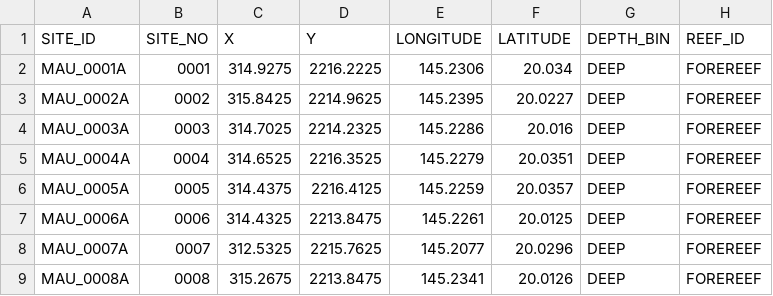
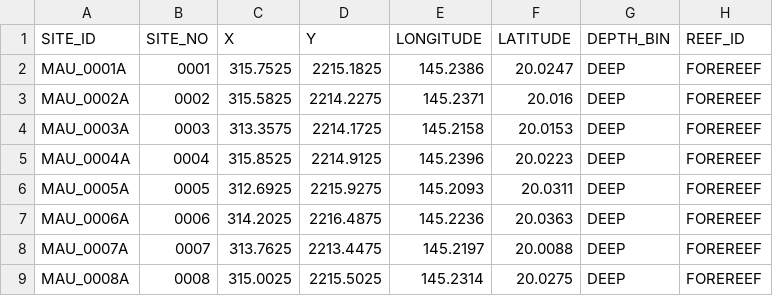
Before and after one commit to krtanaka/ncrmp_common_map, a CSV file: outputs/tables/survey_table_N.MARIAN_mau.csv, drawn as a sheet; only a part is shown; the diff covers the shown part only.

```diff
--- a/outputs/tables/survey_table_N.MARIAN_mau.csv
+++ b/outputs/tables/survey_table_N.MARIAN_mau.csv
@@ -1,9 +1,9 @@
 SITE_ID,SITE_NO,X,Y,LONGITUDE,LATITUDE,DEPTH_BIN,REEF_ID
-MAU_0001A,0001,314.9275,2216.2225,145.2306,20.034,DEEP,FOREREEF
-MAU_0002A,0002,315.8425,2214.9625,145.2395,20.0227,DEEP,FOREREEF
-MAU_0003A,0003,314.7025,2214.2325,145.2286,20.016,DEEP,FOREREEF
-MAU_0004A,0004,314.6525,2216.3525,145.2279,20.0351,DEEP,FOREREEF
-MAU_0005A,0005,314.4375,2216.4125,145.2259,20.0357,DEEP,FOREREEF
-MAU_0006A,0006,314.4325,2213.8475,145.2261,20.0125,DEEP,FOREREEF
-MAU_0007A,0007,312.5325,2215.7625,145.2077,20.0296,DEEP,FOREREEF
-MAU_0008A,0008,315.2675,2213.8475,145.2341,20.0126,DEEP,FOREREEF
+MAU_0001A,0001,315.7525,2215.1825,145.2386,20.0247,DEEP,FOREREEF
+MAU_0002A,0002,315.5825,2214.2275,145.2371,20.016,DEEP,FOREREEF
+MAU_0003A,0003,313.3575,2214.1725,145.2158,20.0153,DEEP,FOREREEF
+MAU_0004A,0004,315.8525,2214.9125,145.2396,20.0223,DEEP,FOREREEF
+MAU_0005A,0005,312.6925,2215.9275,145.2093,20.0311,DEEP,FOREREEF
+MAU_0006A,0006,314.2025,2216.4875,145.2236,20.0363,DEEP,FOREREEF
+MAU_0007A,0007,313.7625,2213.4475,145.2197,20.0088,DEEP,FOREREEF
+MAU_0008A,0008,315.0025,2215.5025,145.2314,20.0275,DEEP,FOREREEF
```
Also changed, not shown: 110 edited cells elsewhere in this file, outputs/tables/survey_table_N.MARIAN_ana.csv, outputs/tables/survey_table_N.MARIAN_asc.csv, 39 other files.
